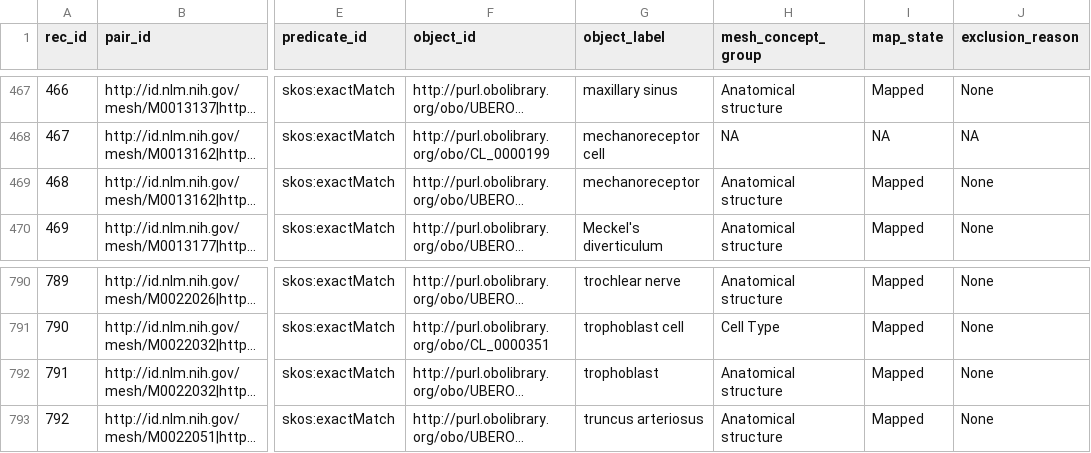
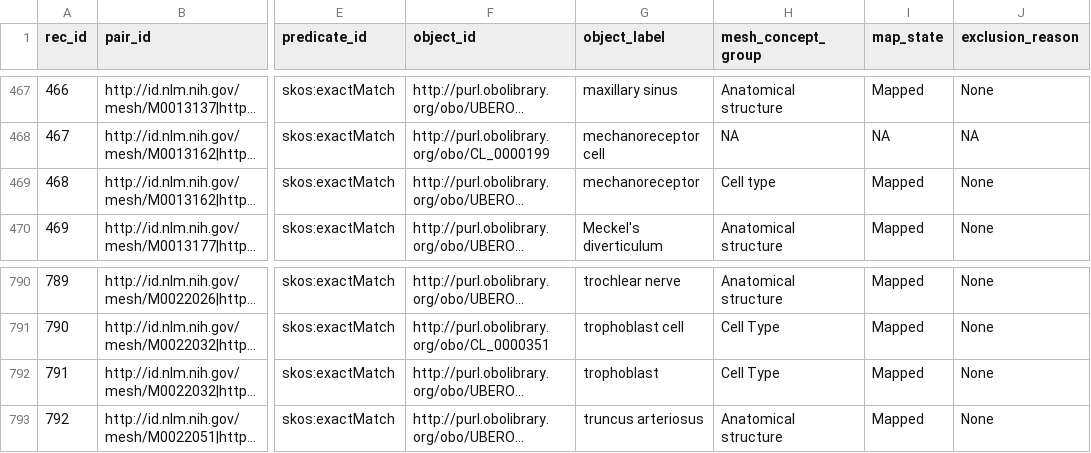
Before and after one commit to cns-iu/onto-llm-mapping, a CSV file: validation/evaluation_mappings/mesh-uberon-human-mapping.evaluate.csv, drawn as a sheet; only a part is shown, gaps mark what is left out; long unchanged cells end in …; the diff names each change by its address in the sheet, - before the commit and + after, or states it on an @@ line.

```diff
--- a/validation/evaluation_mappings/mesh-uberon-human-mapping.evaluate.csv
+++ b/validation/evaluation_mappings/mesh-uberon-human-mapping.evaluate.csv
-H469 (mesh_concept_group): Anatomical structure
+H469 (mesh_concept_group): Cell type
-H792 (mesh_concept_group): Anatomical structure
+H792 (mesh_concept_group): Cell Type
```
Also changed, not shown: validation/evaluation_mappings/mesh-uberon-human-mapping.pooled-K1-vec-vote.lookup-table.csv, validation/evaluation_mappings/mesh-uberon-human-mapping.validation-tool-development.csv, 9 other files.
